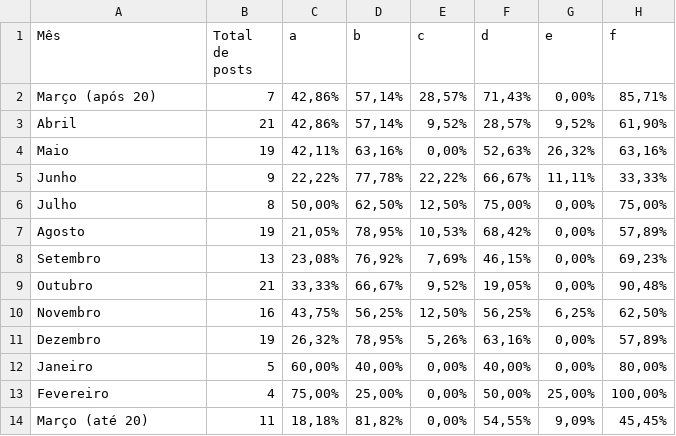
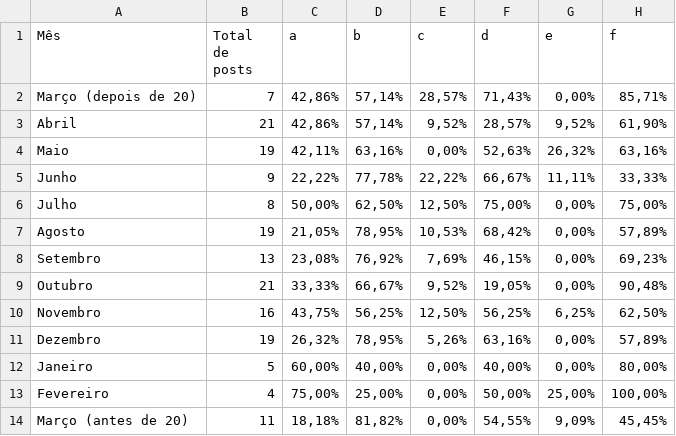
Before and after one commit to juliamoniz/LifeLab, a CSV file: Aulão mkt - 2020-21 (3).csv, drawn as a sheet; only a part is shown; the diff names each change by its address in the sheet, - before the commit and + after, or states it on an @@ line.

Commit message:
Update Aulão mkt - 2020-21 (3).csv

```diff
--- a/Aulão mkt - 2020-21 (3).csv
+++ b/Aulão mkt - 2020-21 (3).csv
-A2 (Mês): Março (após 20)
+A2 (Mês): Março (depois de 20)
-A14 (Mês): Março (até 20)
+A14 (Mês): Março (antes de 20)
```
